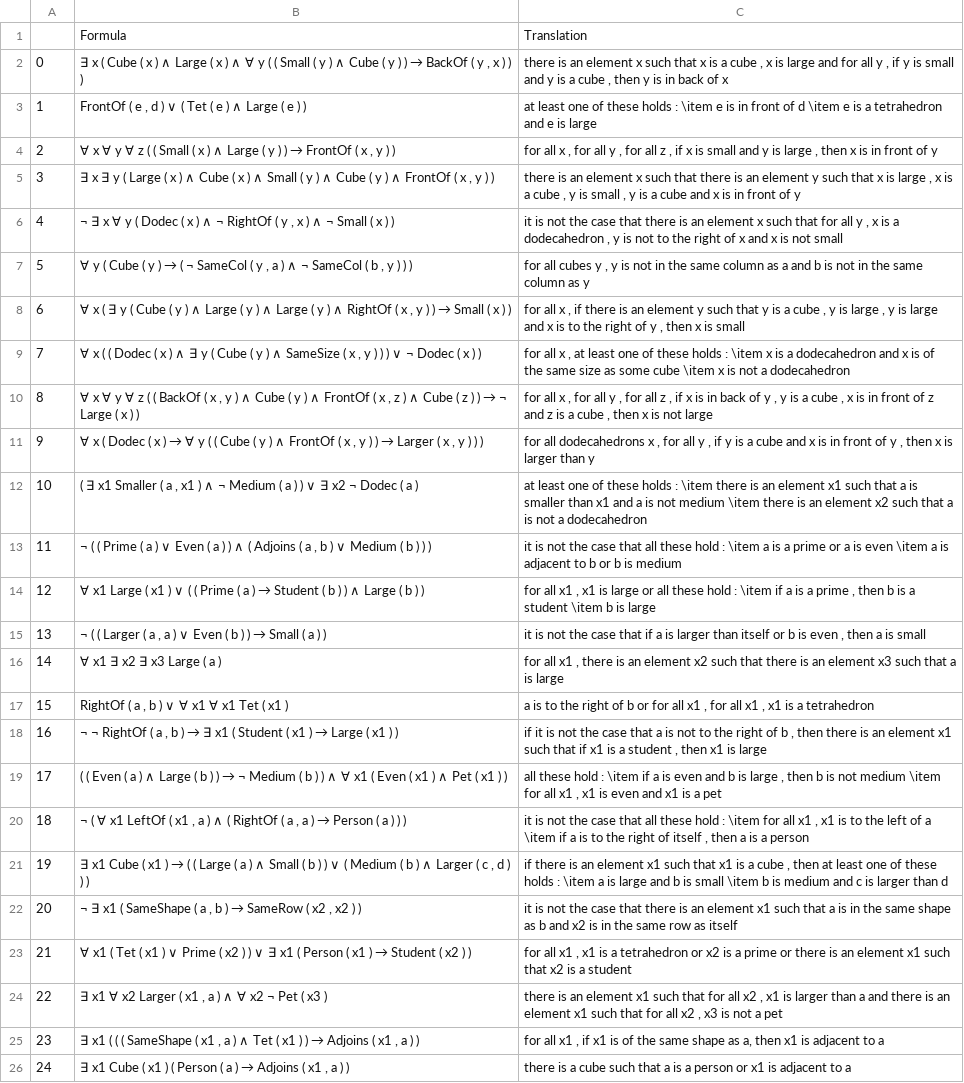
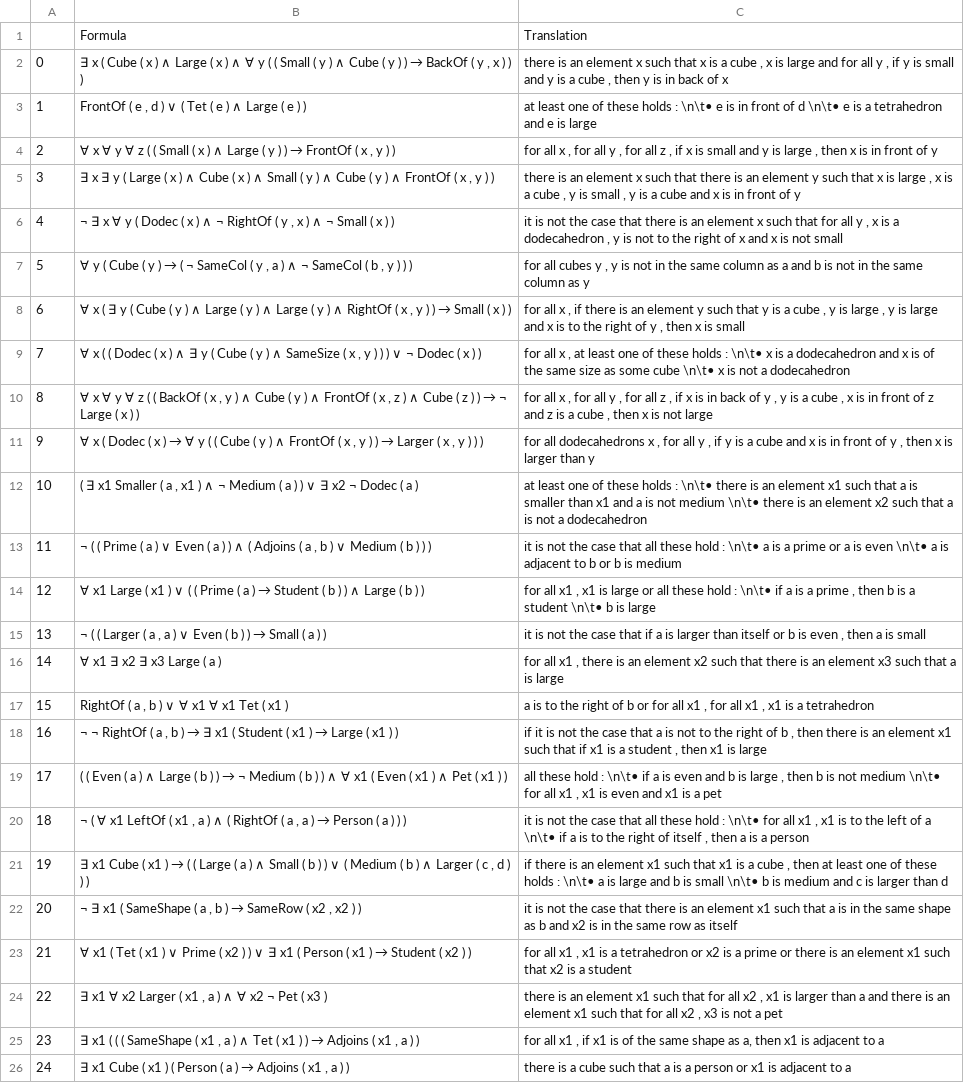
Before and after one commit to ElzevanderWerf/Ranta-2011, a CSV file: exp1/batches/batch10.csv, drawn as a sheet.

Commit message:
fixed bullet item problem

```diff
--- a/exp1/batches/batch10.csv
+++ b/exp1/batches/batch10.csv
@@ -2,3 +2,3 @@
 0,"∃ x ( Cube ( x ) ∧ Large ( x ) ∧ ∀ y ( ( Small ( y ) ∧ Cube ( y ) ) → BackOf ( y , x ) ) )","there is an element x such that x is a cube , x is large and for all y , if y is small and y is a cube , then y is in back of x"
-1,"FrontOf ( e , d ) ∨ ( Tet ( e ) ∧ Large ( e ) )",at least one of these holds : \item e is in front of d \item e is a tetrahedron and e is large
+1,"FrontOf ( e , d ) ∨ ( Tet ( e ) ∧ Large ( e ) )",at least one of these holds : \n\t• e is in front of d \n\t• e is a tetrahedron and e is large
 2,"∀ x ∀ y ∀ z ( ( Small ( x ) ∧ Large ( y ) ) → FrontOf ( x , y ) )","for all x , for all y , for all z , if x is small and y is large , then x is in front of y"
@@ -8,8 +8,8 @@
 6,"∀ x ( ∃ y ( Cube ( y ) ∧ Large ( y ) ∧ Large ( y ) ∧ RightOf ( x , y ) ) → Small ( x ) )","for all x , if there is an element y such that y is a cube , y is large , y is large and x is to the right of y , then x is small"
-7,"∀ x ( ( Dodec ( x ) ∧ ∃ y ( Cube ( y ) ∧ SameSize ( x , y ) ) ) ∨ ¬ Dodec ( x ) )","for all x , at least one of these holds : \item x is a dodecahedron and x is of the same size as some cube \item x is not a dodecahedron"
+7,"∀ x ( ( Dodec ( x ) ∧ ∃ y ( Cube ( y ) ∧ SameSize ( x , y ) ) ) ∨ ¬ Dodec ( x ) )","for all x , at least one of these holds : \n\t• x is a dodecahedron and x is of the same size as some cube \n\t• x is not a dodecahedron"
 8,"∀ x ∀ y ∀ z ( ( BackOf ( x , y ) ∧ Cube ( y ) ∧ FrontOf ( x , z ) ∧ Cube ( z ) ) → ¬ Large ( x ) )","for all x , for all y , for all z , if x is in back of y , y is a cube , x is in front of z and z is a cube , then x is not large"
 9,"∀ x ( Dodec ( x ) → ∀ y ( ( Cube ( y ) ∧ FrontOf ( x , y ) ) → Larger ( x , y ) ) )","for all dodecahedrons x , for all y , if y is a cube and x is in front of y , then x is larger than y"
-10,"( ∃ x1 Smaller ( a , x1 ) ∧ ¬ Medium ( a ) ) ∨ ∃ x2 ¬ Dodec ( a )",at least one of these holds : \item there is an element x1 such that a is smaller than x1 and a is not medium \item there is an element x2 such that a is not a dodecahedron
-11,"¬ ( ( Prime ( a ) ∨ Even ( a ) ) ∧ ( Adjoins ( a , b ) ∨ Medium ( b ) ) )",it is not the case that all these hold : \item a is a prime or a is even \item a is adjacent to b or b is medium
-12,∀ x1 Large ( x1 ) ∨ ( ( Prime ( a ) → Student ( b ) ) ∧ Large ( b ) ),"for all x1 , x1 is large or all these hold : \item if a is a prime , then b is a student \item b is large"
+10,"( ∃ x1 Smaller ( a , x1 ) ∧ ¬ Medium ( a ) ) ∨ ∃ x2 ¬ Dodec ( a )",at least one of these holds : \n\t• there is an element x1 such that a is smaller than x1 and a is not medium \n\t• there is an element x2 such that a is not a dodecahedron
+11,"¬ ( ( Prime ( a ) ∨ Even ( a ) ) ∧ ( Adjoins ( a , b ) ∨ Medium ( b ) ) )",it is not the case that all these hold : \n\t• a is a prime or a is even \n\t• a is adjacent to b or b is medium
+12,∀ x1 Large ( x1 ) ∨ ( ( Prime ( a ) → Student ( b ) ) ∧ Large ( b ) ),"for all x1 , x1 is large or all these hold : \n\t• if a is a prime , then b is a student \n\t• b is large"
 13,"¬ ( ( Larger ( a , a ) ∨ Even ( b ) ) → Small ( a ) )","it is not the case that if a is larger than itself or b is even , then a is small"
@@ -18,5 +18,5 @@
 16,"¬ ¬ RightOf ( a , b ) → ∃ x1 ( Student ( x1 ) → Large ( x1 ) )","if it is not the case that a is not to the right of b , then there is an element x1 such that if x1 is a student , then x1 is large"
-17,( ( Even ( a ) ∧ Large ( b ) ) → ¬ Medium ( b ) ) ∧ ∀ x1 ( Even ( x1 ) ∧ Pet ( x1 ) ),"all these hold : \item if a is even and b is large , then b is not medium \item for all x1 , x1 is even and x1 is a pet"
-18,"¬ ( ∀ x1 LeftOf ( x1 , a ) ∧ ( RightOf ( a , a ) → Person ( a ) ) )","it is not the case that all these hold : \item for all x1 , x1 is to the left of a \item if a is to the right of itself , then a is a person"
-19,"∃ x1 Cube ( x1 ) → ( ( Large ( a ) ∧ Small ( b ) ) ∨ ( Medium ( b ) ∧ Larger ( c , d ) ) )","if there is an element x1 such that x1 is a cube , then at least one of these holds : \item a is large and b is small \item b is medium and c is larger than d"
+17,( ( Even ( a ) ∧ Large ( b ) ) → ¬ Medium ( b ) ) ∧ ∀ x1 ( Even ( x1 ) ∧ Pet ( x1 ) ),"all these hold : \n\t• if a is even and b is large , then b is not medium \n\t• for all x1 , x1 is even and x1 is a pet"
+18,"¬ ( ∀ x1 LeftOf ( x1 , a ) ∧ ( RightOf ( a , a ) → Person ( a ) ) )","it is not the case that all these hold : \n\t• for all x1 , x1 is to the left of a \n\t• if a is to the right of itself , then a is a person"
+19,"∃ x1 Cube ( x1 ) → ( ( Large ( a ) ∧ Small ( b ) ) ∨ ( Medium ( b ) ∧ Larger ( c , d ) ) )","if there is an element x1 such that x1 is a cube , then at least one of these holds : \n\t• a is large and b is small \n\t• b is medium and c is larger than d"
 20,"¬ ∃ x1 ( SameShape ( a , b ) → SameRow ( x2 , x2 ) )",it is not the case that there is an element x1 such that a is in the same shape as b and x2 is in the same row as itself
```
Also changed, not shown: exp1/batches/batch13.csv, exp1/batches/batch16.csv, 41 other files.
